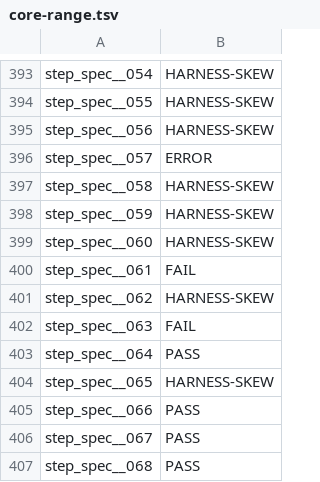
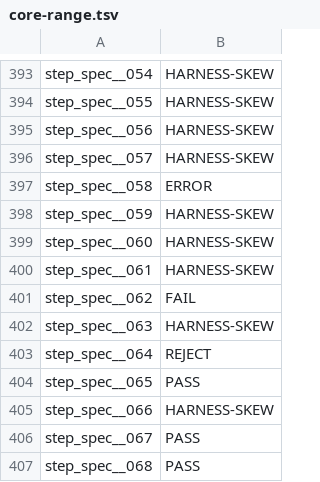
Before and after one commit to FrancescoK/spinel, a TSV file: tools/rubyspec/expectations/core-range.tsv, drawn as a sheet; only a part is shown, gaps mark what is left out; the diff covers the shown part only.

```diff
--- a/tools/rubyspec/expectations/core-range.tsv
+++ b/tools/rubyspec/expectations/core-range.tsv
@@ -395,12 +395,12 @@ step_spec__055	HARNESS-SKEW
 step_spec__056	HARNESS-SKEW
-step_spec__057	ERROR
-step_spec__058	HARNESS-SKEW
+step_spec__057	HARNESS-SKEW
+step_spec__058	ERROR
 step_spec__059	HARNESS-SKEW
 step_spec__060	HARNESS-SKEW
-step_spec__061	FAIL
-step_spec__062	HARNESS-SKEW
-step_spec__063	FAIL
-step_spec__064	PASS
-step_spec__065	HARNESS-SKEW
-step_spec__066	PASS
+step_spec__061	HARNESS-SKEW
+step_spec__062	FAIL
+step_spec__063	HARNESS-SKEW
+step_spec__064	REJECT
+step_spec__065	PASS
+step_spec__066	HARNESS-SKEW
 step_spec__067	PASS
```
Also changed, not shown: 1 added row and 12 edited cells elsewhere in this file, 1 other file.
